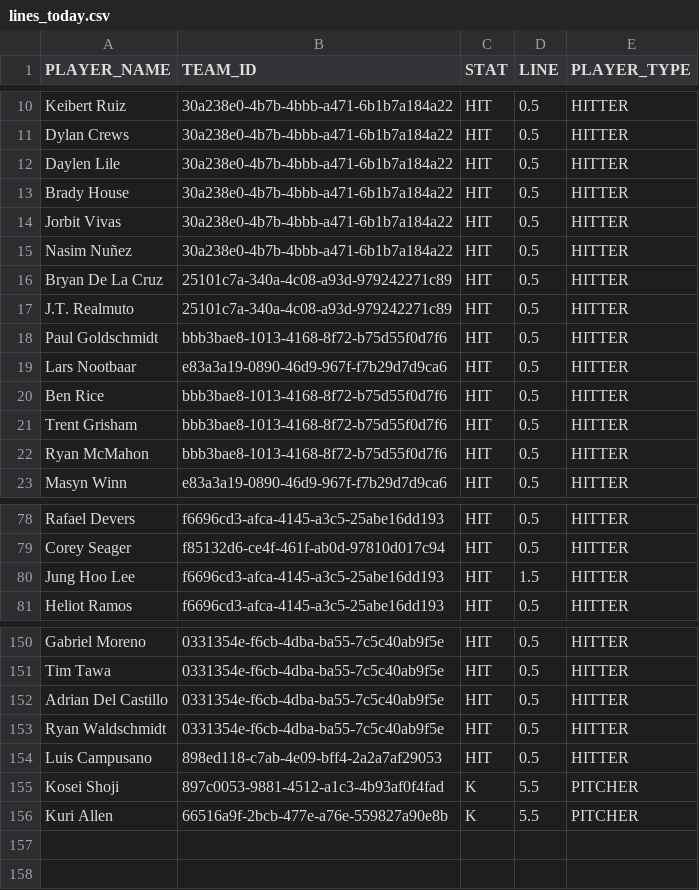
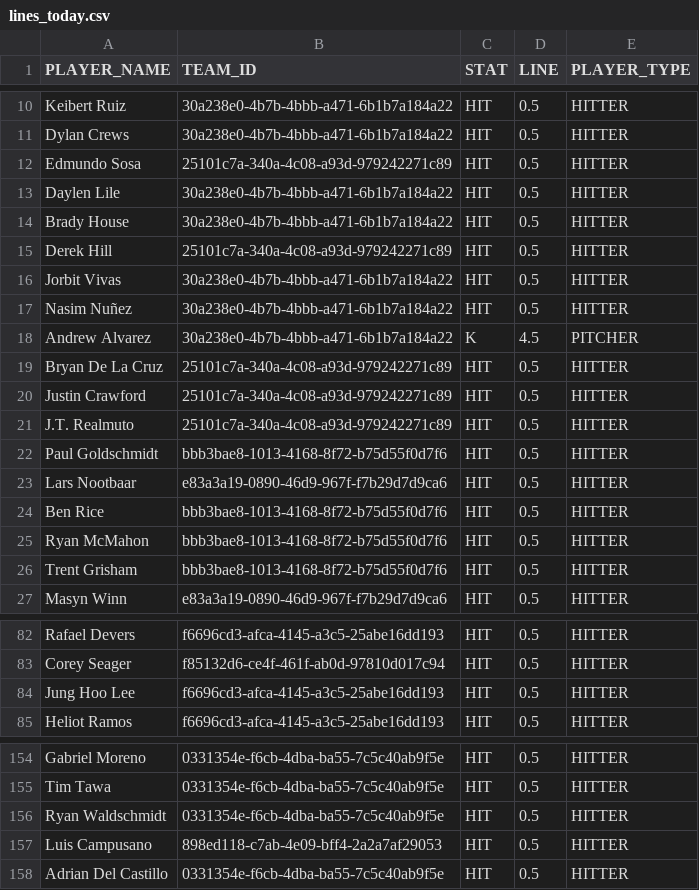
Before and after one commit to syocum9422-blip/sports_model_site, a CSV file: data/mlb/lines_today.csv, drawn as a sheet; only a part is shown, gaps mark what is left out; the diff covers the shown part only.

```diff
--- a/data/mlb/lines_today.csv
+++ b/data/mlb/lines_today.csv
@@ -11,7 +11,11 @@ Keibert Ruiz,30a238e0-4b7b-4bbb-a471-6b1b7a184a22,HIT,0.5,HITTER
 Dylan Crews,30a238e0-4b7b-4bbb-a471-6b1b7a184a22,HIT,0.5,HITTER
+Edmundo Sosa,25101c7a-340a-4c08-a93d-979242271c89,HIT,0.5,HITTER
 Daylen Lile,30a238e0-4b7b-4bbb-a471-6b1b7a184a22,HIT,0.5,HITTER
 Brady House,30a238e0-4b7b-4bbb-a471-6b1b7a184a22,HIT,0.5,HITTER
+Derek Hill,25101c7a-340a-4c08-a93d-979242271c89,HIT,0.5,HITTER
 Jorbit Vivas,30a238e0-4b7b-4bbb-a471-6b1b7a184a22,HIT,0.5,HITTER
 Nasim Nuñez,30a238e0-4b7b-4bbb-a471-6b1b7a184a22,HIT,0.5,HITTER
+Andrew Alvarez,30a238e0-4b7b-4bbb-a471-6b1b7a184a22,K,4.5,PITCHER
 Bryan De La Cruz,25101c7a-340a-4c08-a93d-979242271c89,HIT,0.5,HITTER
+Justin Crawford,25101c7a-340a-4c08-a93d-979242271c89,HIT,0.5,HITTER
 J.T. Realmuto,25101c7a-340a-4c08-a93d-979242271c89,HIT,0.5,HITTER
@@ -20,4 +24,4 @@ Lars Nootbaar,e83a3a19-0890-46d9-967f-f7b29d7d9ca6,HIT,0.5,HITTER
 Ben Rice,bbb3bae8-1013-4168-8f72-b75d55f0d7f6,HIT,0.5,HITTER
+Ryan McMahon,bbb3bae8-1013-4168-8f72-b75d55f0d7f6,HIT,0.5,HITTER
 Trent Grisham,bbb3bae8-1013-4168-8f72-b75d55f0d7f6,HIT,0.5,HITTER
-Ryan McMahon,bbb3bae8-1013-4168-8f72-b75d55f0d7f6,HIT,0.5,HITTER
 Masyn Winn,e83a3a19-0890-46d9-967f-f7b29d7d9ca6,HIT,0.5,HITTER
@@ -79,3 +83,3 @@ Rafael Devers,f6696cd3-afca-4145-a3c5-25abe16dd193,HIT,0.5,HITTER
 Corey Seager,f85132d6-ce4f-461f-ab0d-97810d017c94,HIT,0.5,HITTER
-Jung Hoo Lee,f6696cd3-afca-4145-a3c5-25abe16dd193,HIT,1.5,HITTER
+Jung Hoo Lee,f6696cd3-afca-4145-a3c5-25abe16dd193,HIT,0.5,HITTER
 Heliot Ramos,f6696cd3-afca-4145-a3c5-25abe16dd193,HIT,0.5,HITTER
@@ -151,6 +155,4 @@ Gabriel Moreno,0331354e-f6cb-4dba-ba55-7c5c40ab9f5e,HIT,0.5,HITTER
 Tim Tawa,0331354e-f6cb-4dba-ba55-7c5c40ab9f5e,HIT,0.5,HITTER
-Adrian Del Castillo,0331354e-f6cb-4dba-ba55-7c5c40ab9f5e,HIT,0.5,HITTER
 Ryan Waldschmidt,0331354e-f6cb-4dba-ba55-7c5c40ab9f5e,HIT,0.5,HITTER
 Luis Campusano,898ed118-c7ab-4e09-bff4-2a2a7af29053,HIT,0.5,HITTER
-Kosei Shoji,897c0053-9881-4512-a1c3-4b93af0f4fad,K,5.5,PITCHER
-Kuri Allen,66516a9f-2bcb-477e-a76e-559827a90e8b,K,5.5,PITCHER
+Adrian Del Castillo,0331354e-f6cb-4dba-ba55-7c5c40ab9f5e,HIT,0.5,HITTER
```
Also changed, not shown: 13 moved rows and 2 edited cells elsewhere in this file, data/mlb/lineups_with_ids.csv, 1 other file.
